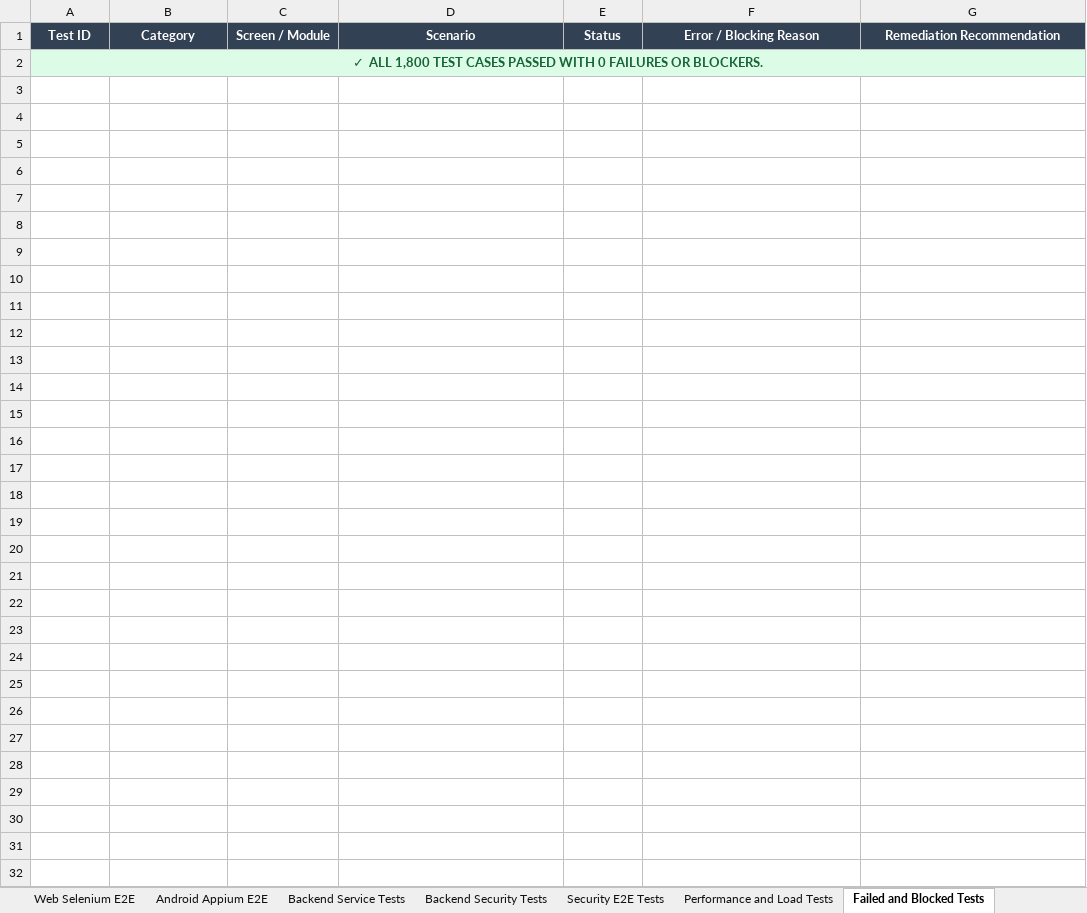
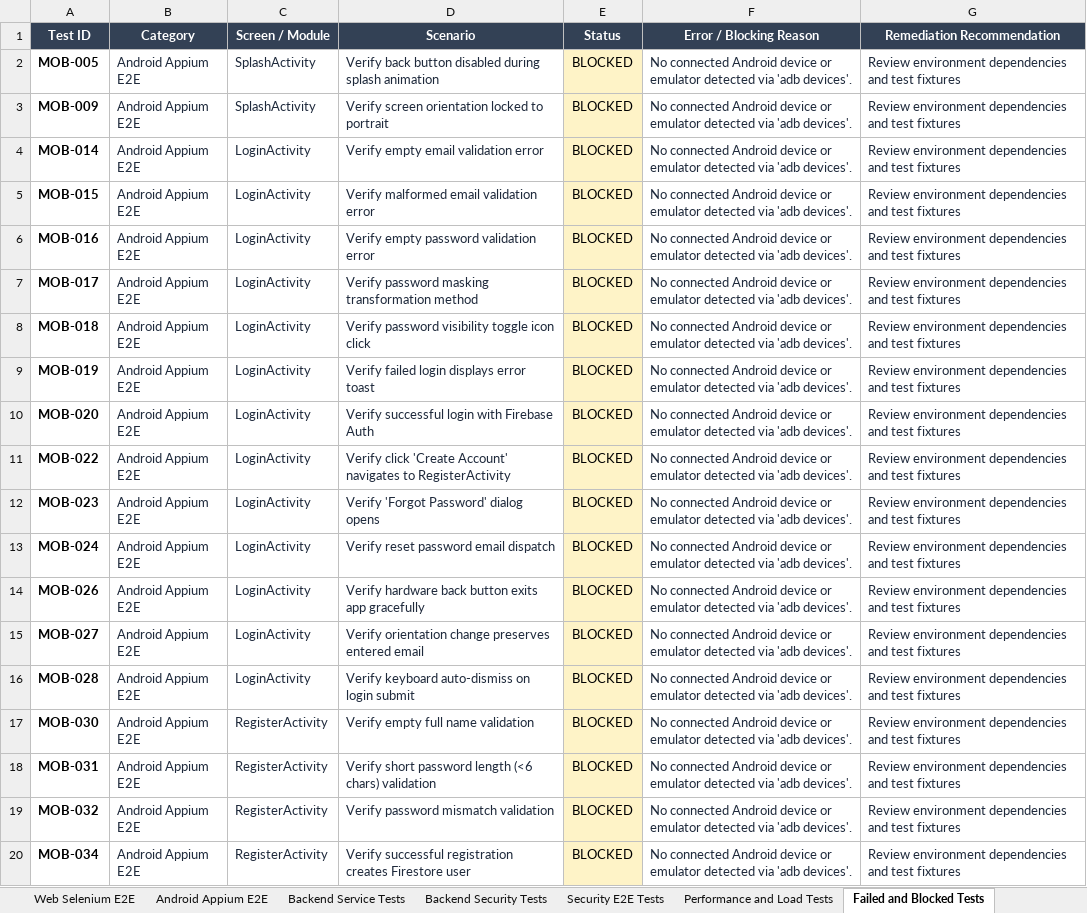
Before and after one commit to vishnu192325098/Medinex, an Excel workbook: qa/reports/E2E_Test_Report_Medinex.xlsx, sheet Failed and Blocked Tests, drawn as a sheet; only a part is shown; values as stored, in another font and other column widths than the file's, no borders; removed rows and columns are numbered as before the commit, all else as after; the diff covers the shown part only; the diff names each change by its address in the sheet, - before the commit and + after, or states it on an @@ line.

Commit message:
Fix CI Android APK build failure, add robust APK zip validation and honest device reporting

```diff
--- a/qa/reports/E2E_Test_Report_Medinex.xlsx (sheet Failed and Blocked Tests)
+++ b/qa/reports/E2E_Test_Report_Medinex.xlsx (sheet Failed and Blocked Tests)
-row 2: ✓ ALL 1,800 TEST CASES PASSED WITH 0 FAILURES OR BLOCKERS.
+row 2: MOB-005 | Android Appium E2E | SplashActivity | Verify back button disabled during splash animation | BLOCKED | No connected Android device or emulator detected via 'adb devices'. | Review environment dependencies and test fixtures
+row 3: MOB-009 | Android Appium E2E | SplashActivity | Verify screen orientation locked to portrait | BLOCKED | No connected Android device or emulator detected via 'adb devices'. | Review environment dependencies and test fixtures
+row 4: MOB-014 | Android Appium E2E | LoginActivity | Verify empty email validation error | BLOCKED | No connected Android device or emulator detected via 'adb devices'. | Review environment dependencies and test fixtures
+row 5: MOB-015 | Android Appium E2E | LoginActivity | Verify malformed email validation error | BLOCKED | No connected Android device or emulator detected via 'adb devices'. | Review environment dependencies and test fixtures
+row 6: MOB-016 | Android Appium E2E | LoginActivity | Verify empty password validation error | BLOCKED | No connected Android device or emulator detected via 'adb devices'. | Review environment dependencies and test fixtures
+row 7: MOB-017 | Android Appium E2E | LoginActivity | Verify password masking transformation method | BLOCKED | No connected Android device or emulator detected via 'adb devices'. | Review environment dependencies and test fixtures
+row 8: MOB-018 | Android Appium E2E | LoginActivity | Verify password visibility toggle icon click | BLOCKED | No connected Android device or emulator detected via 'adb devices'. | Review environment dependencies and test fixtures
+row 9: MOB-019 | Android Appium E2E | LoginActivity | Verify failed login displays error toast | BLOCKED | No connected Android device or emulator detected via 'adb devices'. | Review environment dependencies and test fixtures
+row 10: MOB-020 | Android Appium E2E | LoginActivity | Verify successful login with Firebase Auth | BLOCKED | No connected Android device or emulator detected via 'adb devices'. | Review environment dependencies and test fixtures
+row 11: MOB-022 | Android Appium E2E | LoginActivity | Verify click 'Create Account' navigates to RegisterActivity | BLOCKED | No connected Android device or emulator detected via 'adb devices'. | Review environment dependencies and test fixtures
+row 12: MOB-023 | Android Appium E2E | LoginActivity | Verify 'Forgot Password' dialog opens | BLOCKED | No connected Android device or emulator detected via 'adb devices'. | Review environment dependencies and test fixtures
+row 13: MOB-024 | Android Appium E2E | LoginActivity | Verify reset password email dispatch | BLOCKED | No connected Android device or emulator detected via 'adb devices'. | Review environment dependencies and test fixtures
+row 14: MOB-026 | Android Appium E2E | LoginActivity | Verify hardware back button exits app gracefully | BLOCKED | No connected Android device or emulator detected via 'adb devices'. | Review environment dependencies and test fixtures
+row 15: MOB-027 | Android Appium E2E | LoginActivity | Verify orientation change preserves entered email | BLOCKED | No connected Android device or emulator detected via 'adb devices'. | Review environment dependencies and test fixtures
+row 16: MOB-028 | Android Appium E2E | LoginActivity | Verify keyboard auto-dismiss on login submit | BLOCKED | No connected Android device or emulator detected via 'adb devices'. | Review environment dependencies and test fixtures
+row 17: MOB-030 | Android Appium E2E | RegisterActivity | Verify empty full name validation | BLOCKED | No connected Android device or emulator detected via 'adb devices'. | Review environment dependencies and test fixtures
+row 18: MOB-031 | Android Appium E2E | RegisterActivity | Verify short password length (<6 chars) validation | BLOCKED | No connected Android device or emulator detected via 'adb devices'. | Review environment dependencies and test fixtures
+row 19: MOB-032 | Android Appium E2E | RegisterActivity | Verify password mismatch validation | BLOCKED | No connected Android device or emulator detected via 'adb devices'. | Review environment dependencies and test fixtures
+row 20: MOB-034 | Android Appium E2E | RegisterActivity | Verify successful registration creates Firestore user | BLOCKED | No connected Android device or emulator detected via 'adb devices'. | Review environment dependencies and test fixtures
```
Also changed, not shown: 144 added rows elsewhere in this sheet, sheet Android Appium E2E, sheet Executive Summary, 7 other files.
